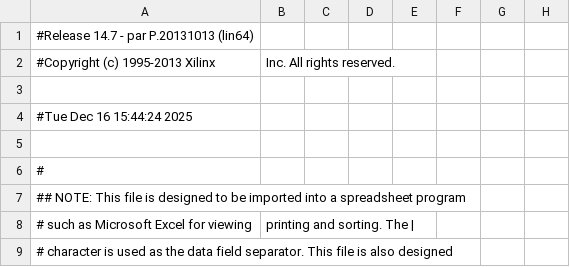
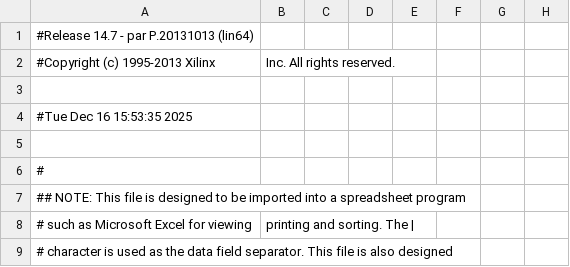
Before and after one commit to j4v1r/Arquitectura-de-Computadoras, a CSV file: VM/procesador/procesador_pad.csv, drawn as a sheet; only a part is shown; the diff names each change by its address in the sheet, - before the commit and + after, or states it on an @@ line.

```diff
--- a/VM/procesador/procesador_pad.csv
+++ b/VM/procesador/procesador_pad.csv
-A4: #Tue Dec 16 15:44:24 2025
+A4: #Tue Dec 16 15:53:35 2025
```
Also changed, not shown: 45 other files.
